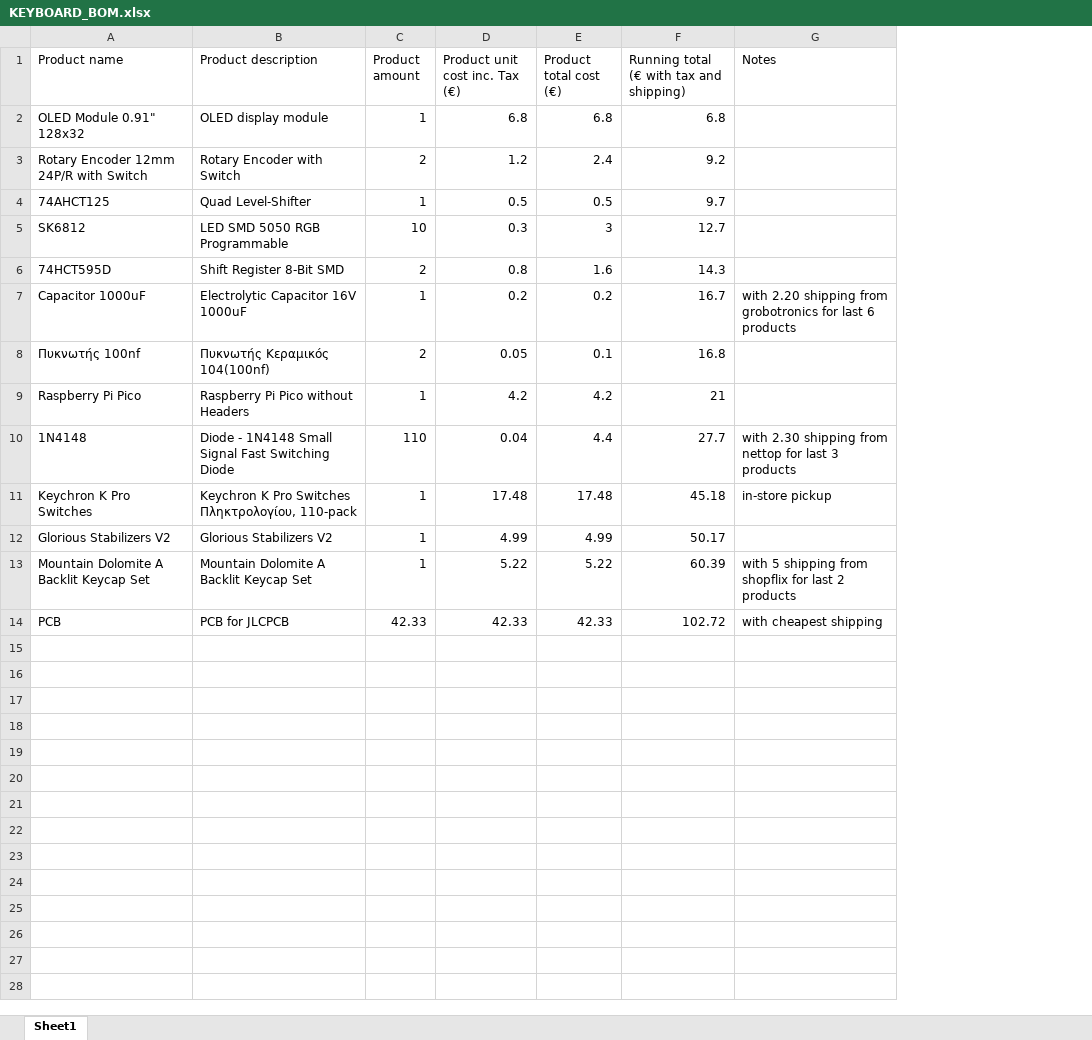
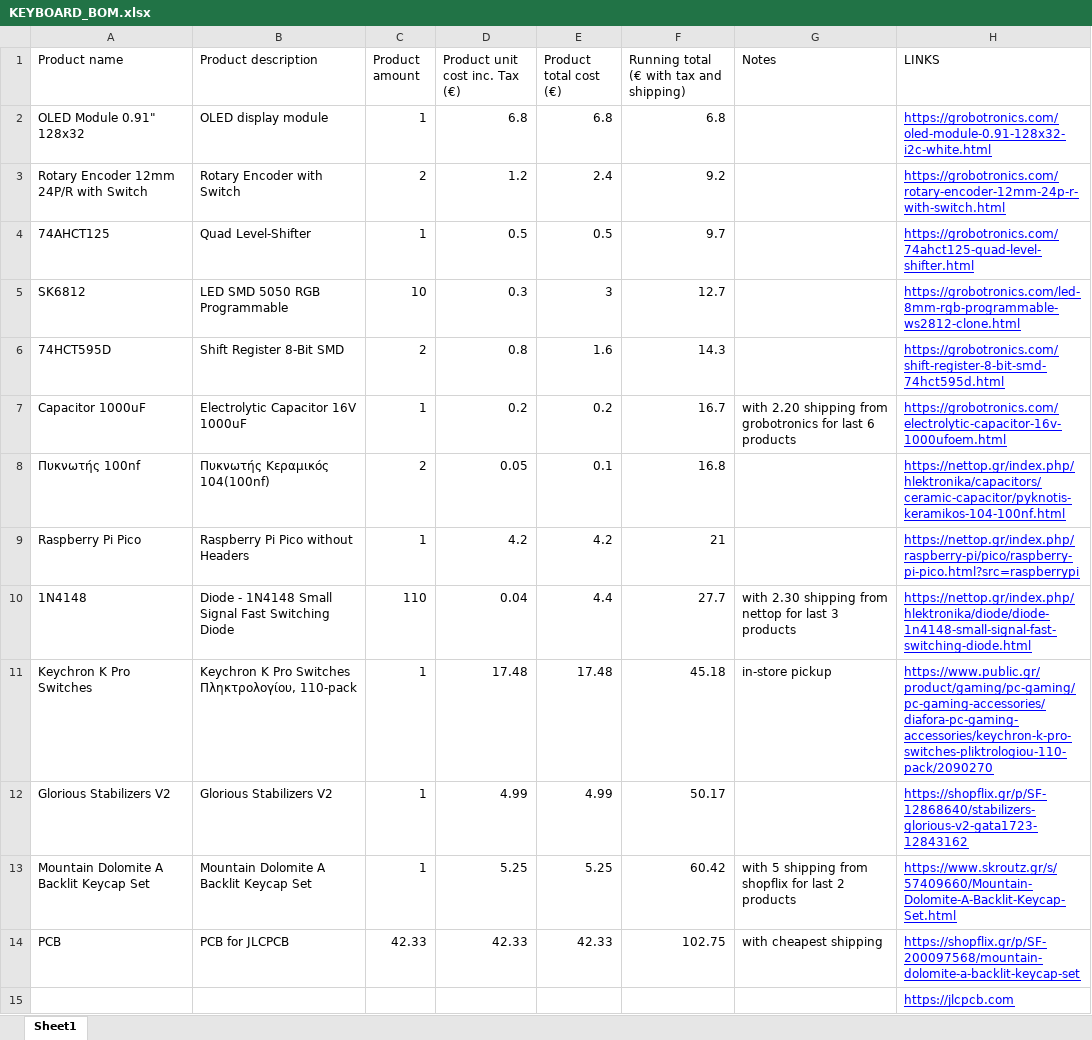
Before and after one commit to georgempla/keyboard, an Excel workbook: KEYBOARD_BOM.xlsx, sheet Sheet1, drawn as a sheet; values as stored, in another font and other column widths than the file's, no borders; charts and pictures not drawn; the diff names each change by its address in the sheet, - before the commit and + after, or states it on an @@ line.

Commit message:
Updated BOM to include product links

```diff
--- a/KEYBOARD_BOM.xlsx (sheet Sheet1)
+++ b/KEYBOARD_BOM.xlsx (sheet Sheet1)
+column H (LINKS), rows 2-14: https://grobotronics.com/oled-module-0.91-128x32-i2c-white.html | https://grobotronics.com/rotary-encoder-12mm-24p-r-with-switch.html | https://grobotronics.com/74ahct125-quad-level-shifter.html | https://grobotronics.com/led-8mm-rgb-programmable-ws2812-clone.html | https://grobotronics.com/shift-register-8-bit-smd-74hct595d.html | https://grobotronics.com/electrolytic-capacitor-16v-1000ufoem.html | https://nettop.gr/index.php/hlektronika/capacitors/ceramic-capacitor/pyknotis-keramikos-104-100nf.html | https://nettop.gr/index.php/raspberry-pi/pico/raspberry-pi-pico.html?src=raspberrypi | https://nettop.gr/index.php/hlektronika/diode/diode-1n4148-small-signal-fast-switching-diode.html | https://www.public.gr/product/gaming/pc-gaming/pc-gaming-accessories/diafora-pc-gaming-accessories/keychron-k-pro-switches-pliktrologiou-110-pack/2090270 | https://shopflix.gr/p/SF-12868640/stabilizers-glorious-v2-gata1723-12843162 | https://www.skroutz.gr/s/57409660/Mountain-Dolomite-A-Backlit-Keycap-Set.html | https://shopflix.gr/p/SF-200097568/mountain-dolomite-a-backlit-keycap-set
-D13 (Product unit cost inc. Tax (€)): 5.22
+D13 (Product unit cost inc. Tax (€)): 5.25
-E13 (Product total cost (€)): 5.22
+E13 (Product total cost (€)): 5.25
-F13: 60.39
+F13: 60.42
-F14: 102.72
+F14: 102.75
+row 15:  |  |  |  |  |  |  | https://jlcpcb.com
```
Also changed, not shown: 1 other file.
